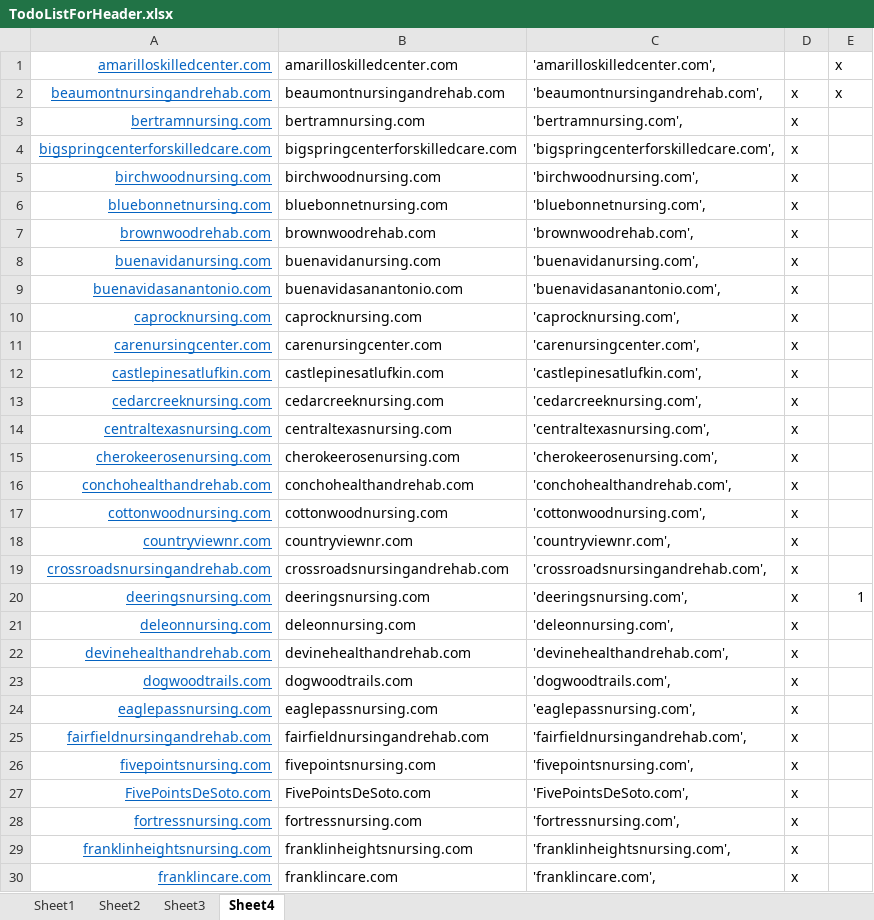
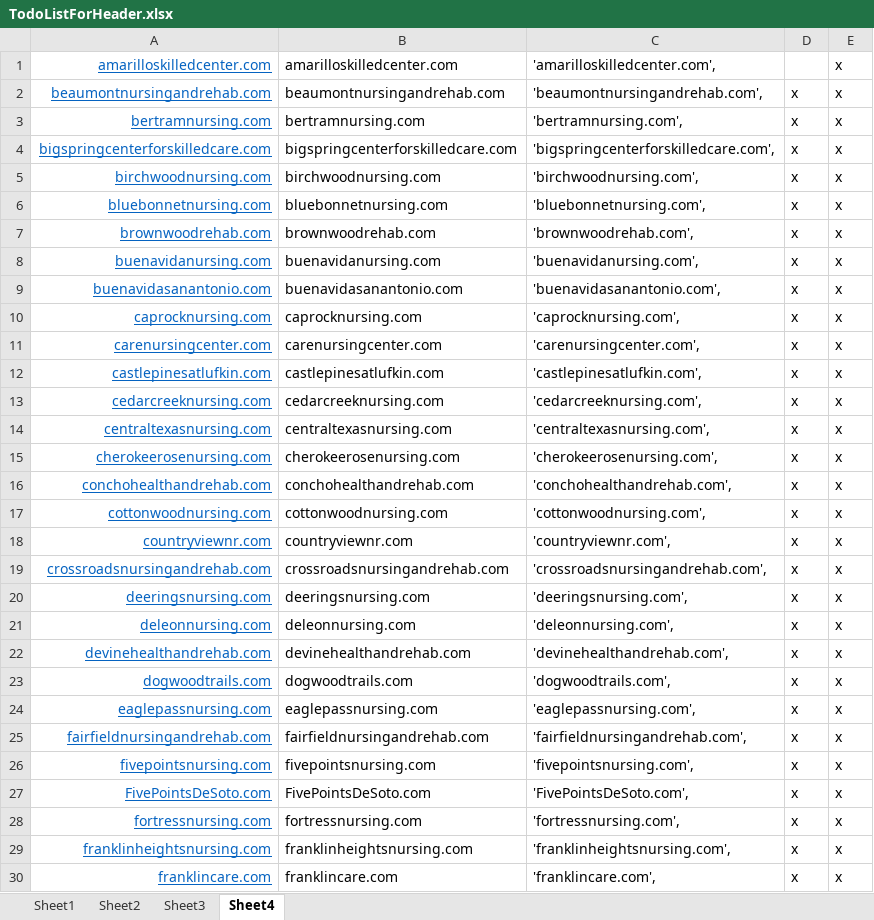
Before and after one commit to jin3lee/puppeteer-teleos, an Excel workbook: TodoListForHeader.xlsx, sheet Sheet4, drawn as a sheet; only a part is shown; values as stored, in another font and other column widths than the file's, no borders; the diff covers the shown part only; the diff names each change by its address in the sheet, - before the commit and + after, or states it on an @@ line.

```diff
--- a/TodoListForHeader.xlsx (sheet Sheet4)
+++ b/TodoListForHeader.xlsx (sheet Sheet4)
-E3:E19: (empty)
+E3:E19: x
-E20: 1
+E20: x
-E21:E30: (empty)
+E21:E30: x
```
Also changed, not shown: 62 edited cells elsewhere in this sheet, 1 other file.
